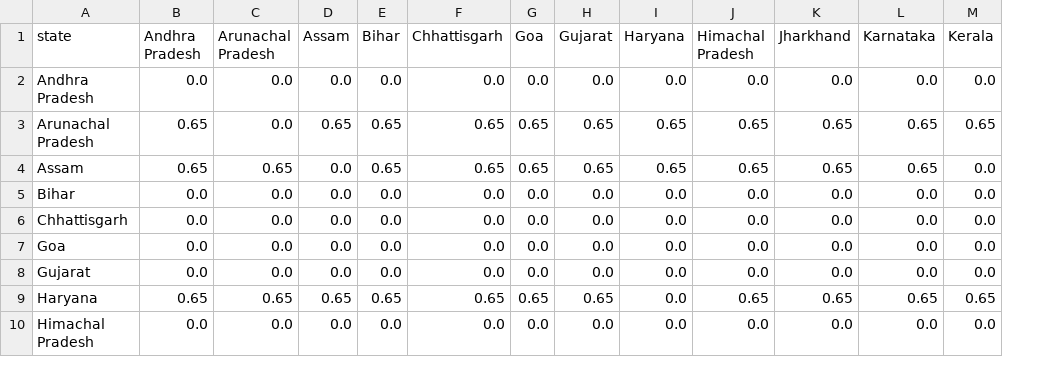
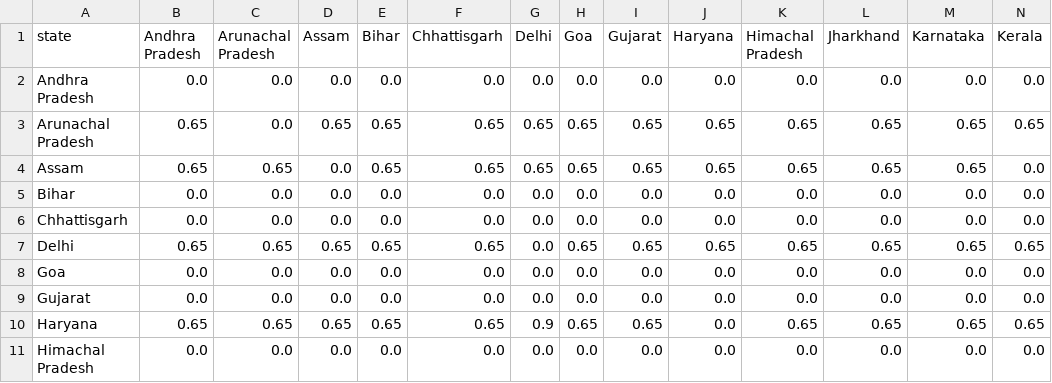
Before and after one commit to Boombaybay12334/CarbonVayu, a CSV file: mL/outputs/M2_confidence.csv, drawn as a sheet; only a part is shown; rows hold the shown columns only; the diff names each change by its address in the sheet, - before the commit and + after, or states it on an @@ line.

```diff
--- a/mL/outputs/M2_confidence.csv
+++ b/mL/outputs/M2_confidence.csv
+column G (Delhi), rows 2-6: 0.0 | 0.65 | 0.65 | 0.0 | 0.0; rows 8-11: 0.0 | 0.0 | 0.9 | 0.0
+row 7: Delhi | 0.65 | 0.65 | 0.65 | 0.65 | 0.65 | 0.0 | 0.65 | 0.65 | 0.65 | 0.65 | 0.65 | 0.65 | 0.65
```
Also changed, not shown: mL/outputs/M2_matrix.csv, mL/outputs/VT_scores_final.csv, 13 other files.
